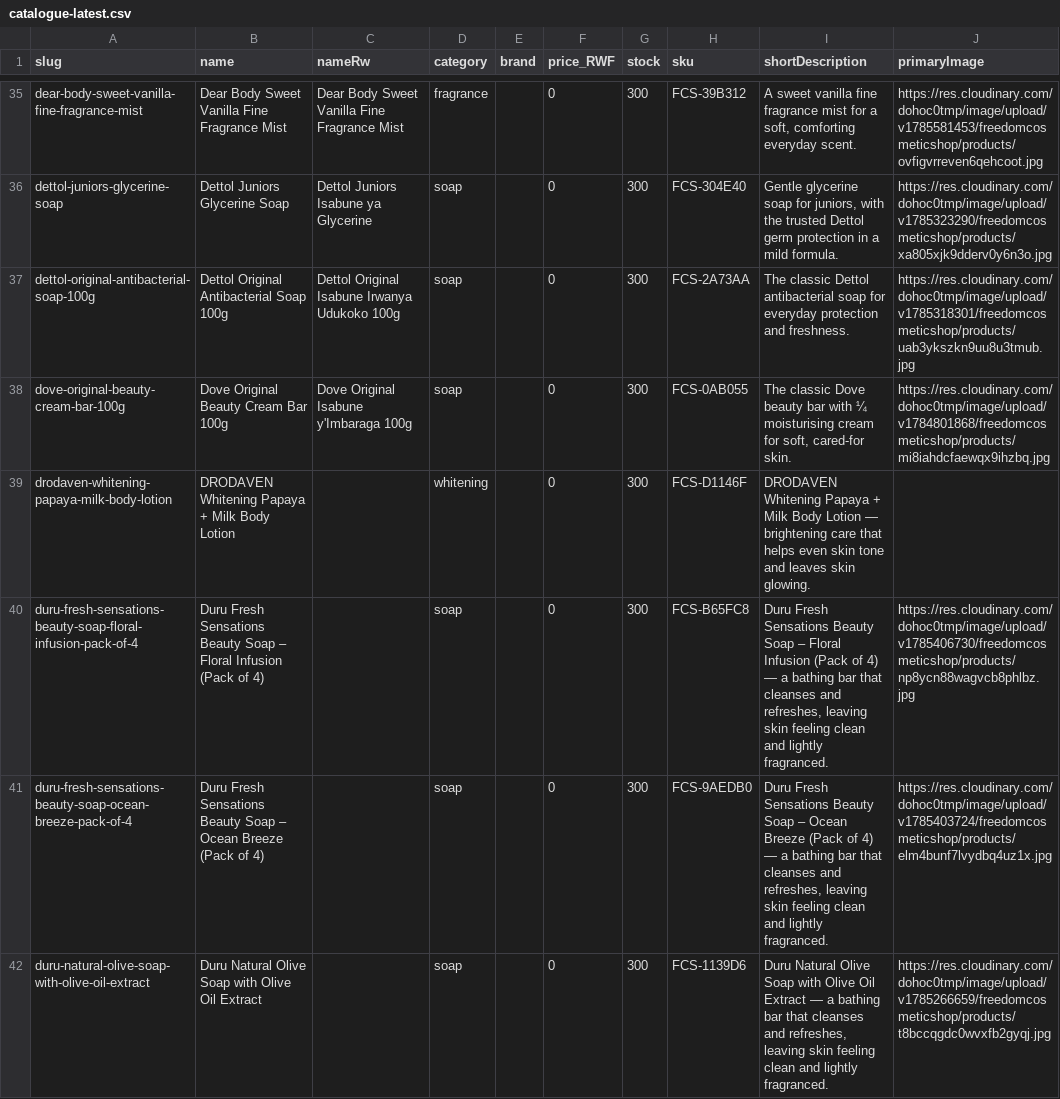
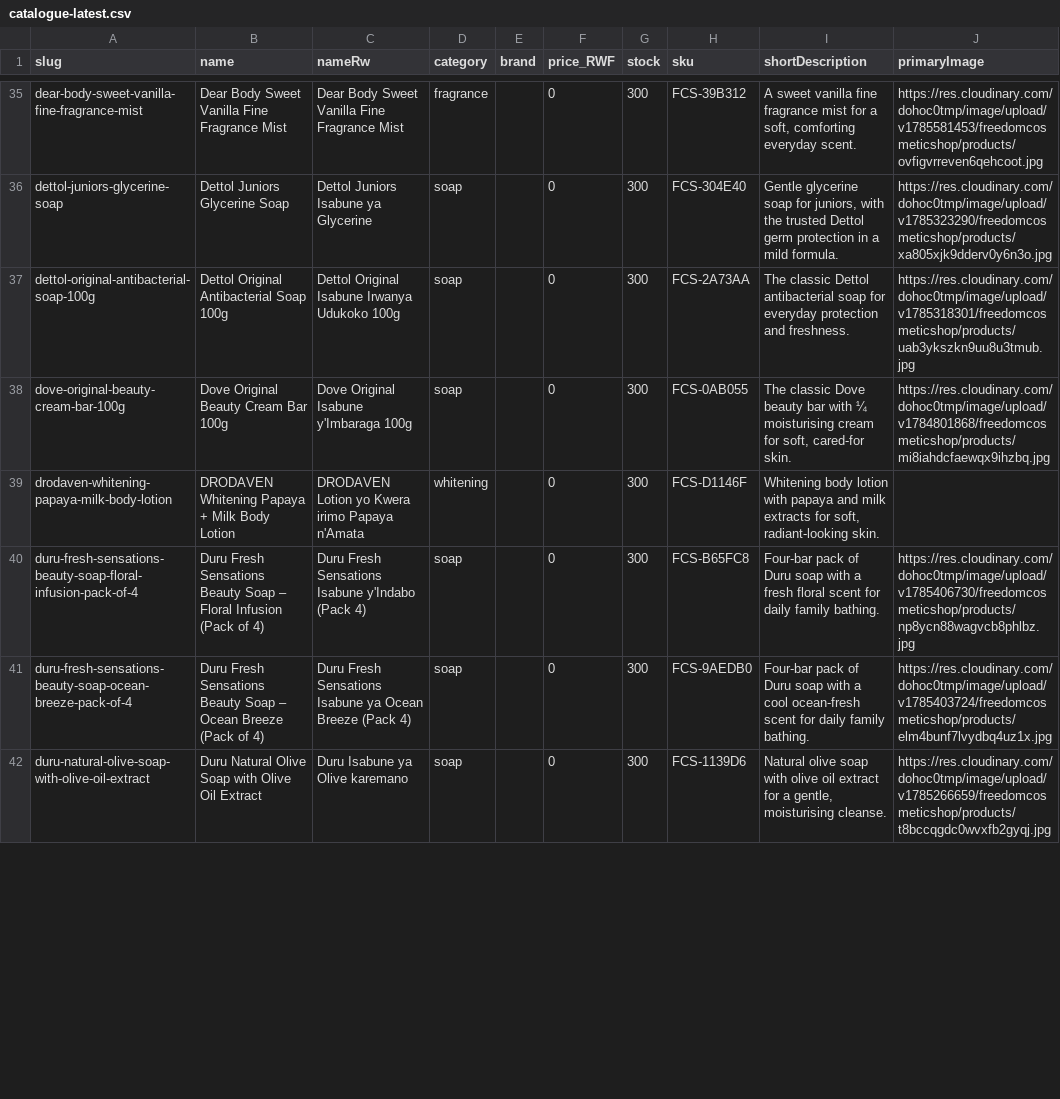
Before and after one commit to TuyishimireElissa/FreedomCosmeticShop, a CSV file: backups/catalogue-latest.csv, drawn as a sheet; only a part is shown, gaps mark what is left out; the diff covers the shown part only.

Commit message:
backup: catalogue after enrichment batch 4 (15 products)
Batch 4: DRODAVEN lotion, Duru soaps x4, EVA Refresh, Exfoliating Gold
scrub, Extract Papaya Calamansi, Geisha x2, Imperial Leather, Intense
Wood mist, Johnson's Baby Aqueous Cream, KOJIC WHITE X2, Kojie San.
Same guarantees: prices, stock and images untouched (drift 0).

```diff
--- a/backups/catalogue-latest.csv
+++ b/backups/catalogue-latest.csv
@@ -38,5 +38,5 @@
 "dove-original-beauty-cream-bar-100g","Dove Original Beauty Cream Bar 100g","Dove Original Isabune y'Imbaraga 100g","soap","","0","300","FCS-0AB055","The classic Dove beauty bar with ¼ moisturising cream for soft, cared-for skin.","https://res.cloudinary.com/dohoc0tmp/image/upload/v1784801868/freedomcosmeticshop/products/mi8iahdcfaewqx9ihzbq.jpg"
-"drodaven-whitening-papaya-milk-body-lotion","DRODAVEN Whitening Papaya + Milk Body Lotion","","whitening","","0","300","FCS-D1146F","DRODAVEN Whitening Papaya + Milk Body Lotion — brightening care that helps even skin tone and leaves skin glowing.",""
-"duru-fresh-sensations-beauty-soap-floral-infusion-pack-of-4","Duru Fresh Sensations Beauty Soap – Floral Infusion (Pack of 4)","","soap","","0","300","FCS-B65FC8","Duru Fresh Sensations Beauty Soap – Floral Infusion (Pack of 4) — a bathing bar that cleanses and refreshes, leaving skin feeling clean and lightly fragranced.","https://res.cloudinary.com/dohoc0tmp/image/upload/v1785406730/freedomcosmeticshop/products/np8ycn88wagvcb8phlbz.jpg"
-"duru-fresh-sensations-beauty-soap-ocean-breeze-pack-of-4","Duru Fresh Sensations Beauty Soap – Ocean Breeze (Pack of 4)","","soap","","0","300","FCS-9AEDB0","Duru Fresh Sensations Beauty Soap – Ocean Breeze (Pack of 4) — a bathing bar that cleanses and refreshes, leaving skin feeling clean and lightly fragranced.","https://res.cloudinary.com/dohoc0tmp/image/upload/v1785403724/freedomcosmeticshop/products/elm4bunf7lvydbq4uz1x.jpg"
-"duru-natural-olive-soap-with-olive-oil-extract","Duru Natural Olive Soap with Olive Oil Extract","","soap","","0","300","FCS-1139D6","Duru Natural Olive Soap with Olive Oil Extract — a bathing bar that cleanses and refreshes, leaving skin feeling clean and lightly fragranced.","https://res.cloudinary.com/dohoc0tmp/image/upload/v1785266659/freedomcosmeticshop/products/t8bccqgdc0wvxfb2gyqj.jpg"
+"drodaven-whitening-papaya-milk-body-lotion","DRODAVEN Whitening Papaya + Milk Body Lotion","DRODAVEN Lotion yo Kwera irimo Papaya n'Amata","whitening","","0","300","FCS-D1146F","Whitening body lotion with papaya and milk extracts for soft, radiant-looking skin.",""
+"duru-fresh-sensations-beauty-soap-floral-infusion-pack-of-4","Duru Fresh Sensations Beauty Soap – Floral Infusion (Pack of 4)","Duru Fresh Sensations Isabune y'Indabo (Pack 4)","soap","","0","300","FCS-B65FC8","Four-bar pack of Duru soap with a fresh floral scent for daily family bathing.","https://res.cloudinary.com/dohoc0tmp/image/upload/v1785406730/freedomcosmeticshop/products/np8ycn88wagvcb8phlbz.jpg"
+"duru-fresh-sensations-beauty-soap-ocean-breeze-pack-of-4","Duru Fresh Sensations Beauty Soap – Ocean Breeze (Pack of 4)","Duru Fresh Sensations Isabune ya Ocean Breeze (Pack 4)","soap","","0","300","FCS-9AEDB0","Four-bar pack of Duru soap with a cool ocean-fresh scent for daily family bathing.","https://res.cloudinary.com/dohoc0tmp/image/upload/v1785403724/freedomcosmeticshop/products/elm4bunf7lvydbq4uz1x.jpg"
+"duru-natural-olive-soap-with-olive-oil-extract","Duru Natural Olive Soap with Olive Oil Extract","Duru Isabune ya Olive karemano","soap","","0","300","FCS-1139D6","Natural olive soap with olive oil extract for a gentle, moisturising cleanse.","https://res.cloudinary.com/dohoc0tmp/image/upload/v1785266659/freedomcosmeticshop/products/t8bccqgdc0wvxfb2gyqj.jpg"
```
Also changed, not shown: 22 edited cells elsewhere in this file, 1 other file.
